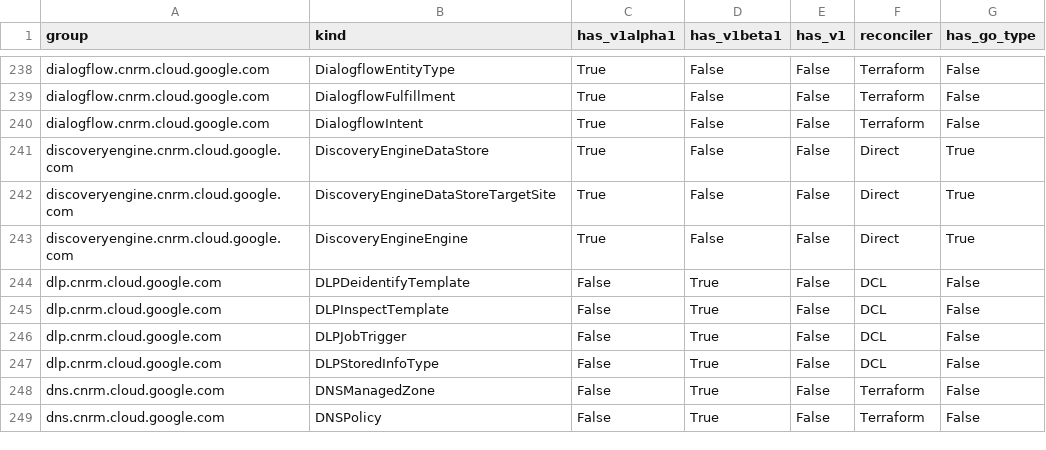
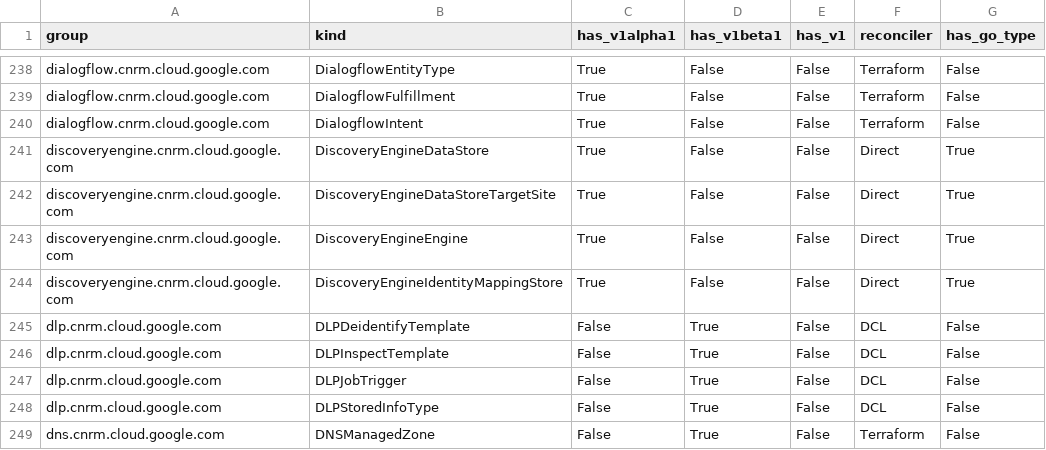
Before and after one commit to GoogleCloudPlatform/k8s-config-connector, a CSV file: docs/reports/crd_report.csv, drawn as a sheet; only a part is shown, gaps mark what is left out; the shorter side is filled out with more unchanged rows; the diff names each change by its address in the sheet, - before the commit and + after, or states it on an @@ line.

Commit message:
ai:chore: Implement direct types for DiscoveryEngineIdentityMappingStore
Fixes #8712

```diff
--- a/docs/reports/crd_report.csv
+++ b/docs/reports/crd_report.csv
+row 244: discoveryengine.cnrm.cloud.google.com | DiscoveryEngineIdentityMappingStore | True | False | False | Direct | True
```
Also changed, not shown: 19 other files.
